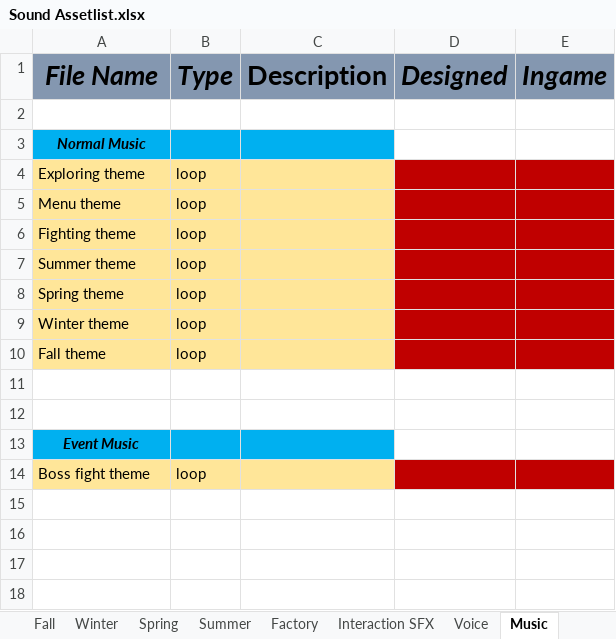
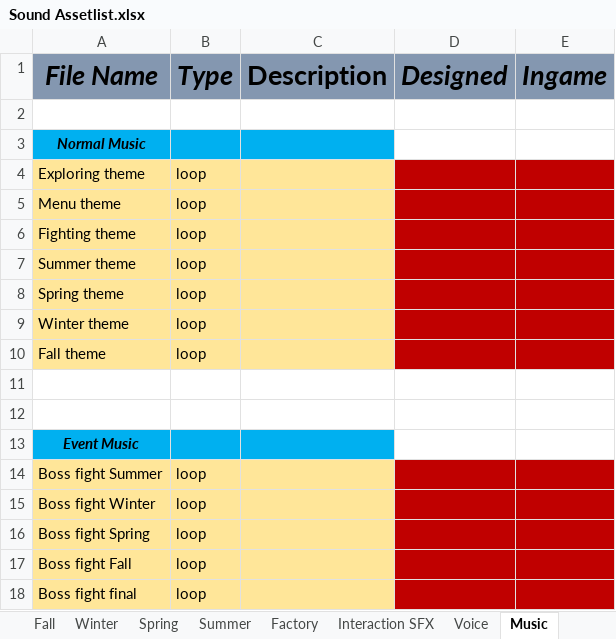
Before and after one commit to Stephcraft/Project-16x16, an Excel workbook: sketch/Sound Assetlist.xlsx, sheet Music, drawn as a sheet; values as stored, in another font and other column widths than the file's, no borders; conditional formats not drawn; the diff names each change by its address in the sheet, - before the commit and + after, or states it on an @@ line.

Commit message:
Themes update

```diff
--- a/sketch/Sound Assetlist.xlsx (sheet Music)
+++ b/sketch/Sound Assetlist.xlsx (sheet Music)
-A14 (File Name): Boss fight theme
+A14 (File Name): Boss fight Summer
+row 15: Boss fight Winter | loop
+row 16: Boss fight Spring | loop
+row 17: Boss fight Fall | loop
+row 18: Boss fight final | loop
```
